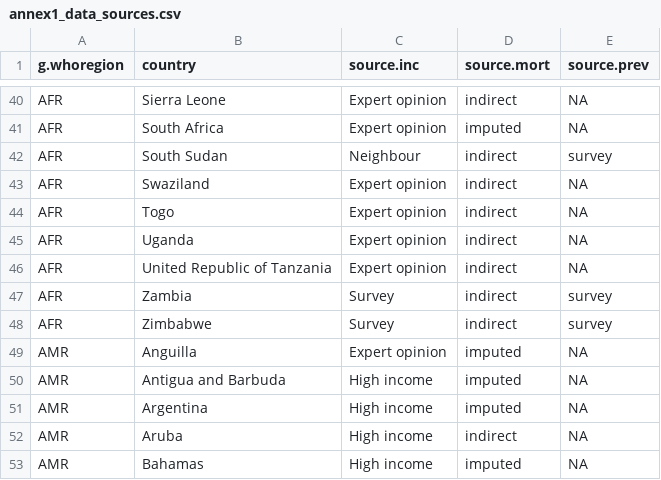
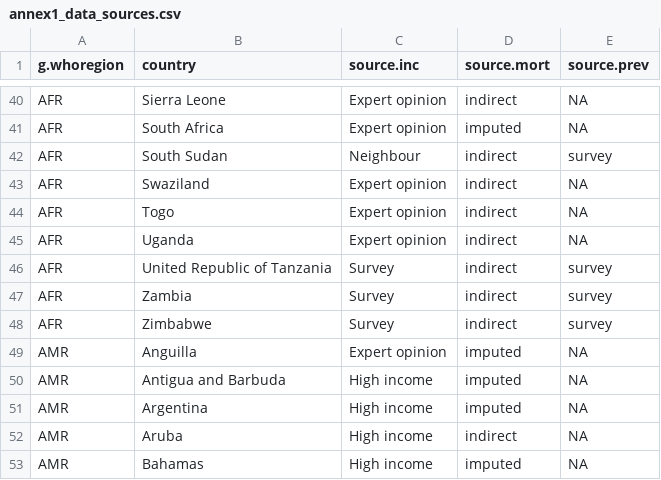
Before and after one commit to glaziou/TBreport2015, a CSV file: tab/annex1_data_sources.csv, drawn as a sheet; only a part is shown, gaps mark what is left out.

```diff
--- a/tab/annex1_data_sources.csv
+++ b/tab/annex1_data_sources.csv
@@ -45,3 +45,3 @@
 "AFR","Uganda","Expert opinion","indirect",NA
-"AFR","United Republic of Tanzania","Expert opinion","indirect",NA
+"AFR","United Republic of Tanzania","Survey","indirect","survey"
 "AFR","Zambia","Survey","indirect","survey"
```
Also changed, not shown: tab/tab2_1.csv, tab/tab2_2.csv, 41 other files.
